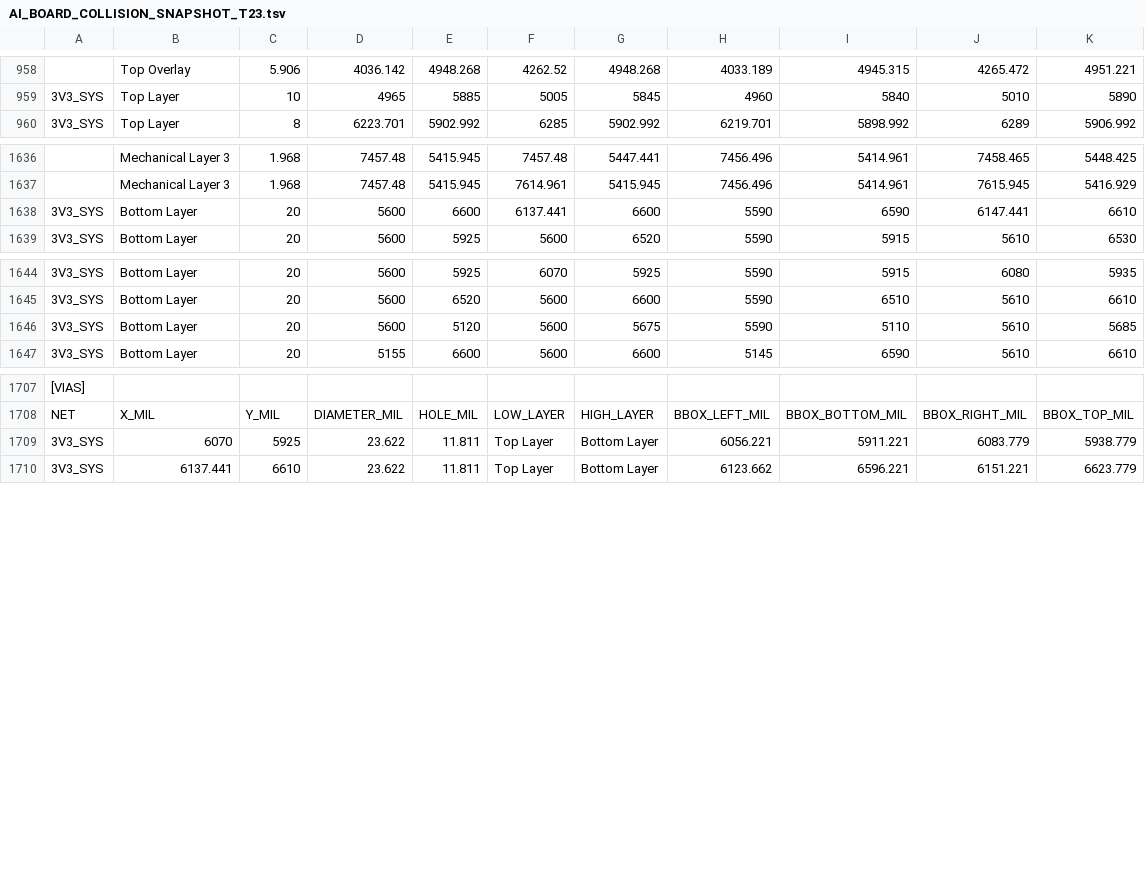
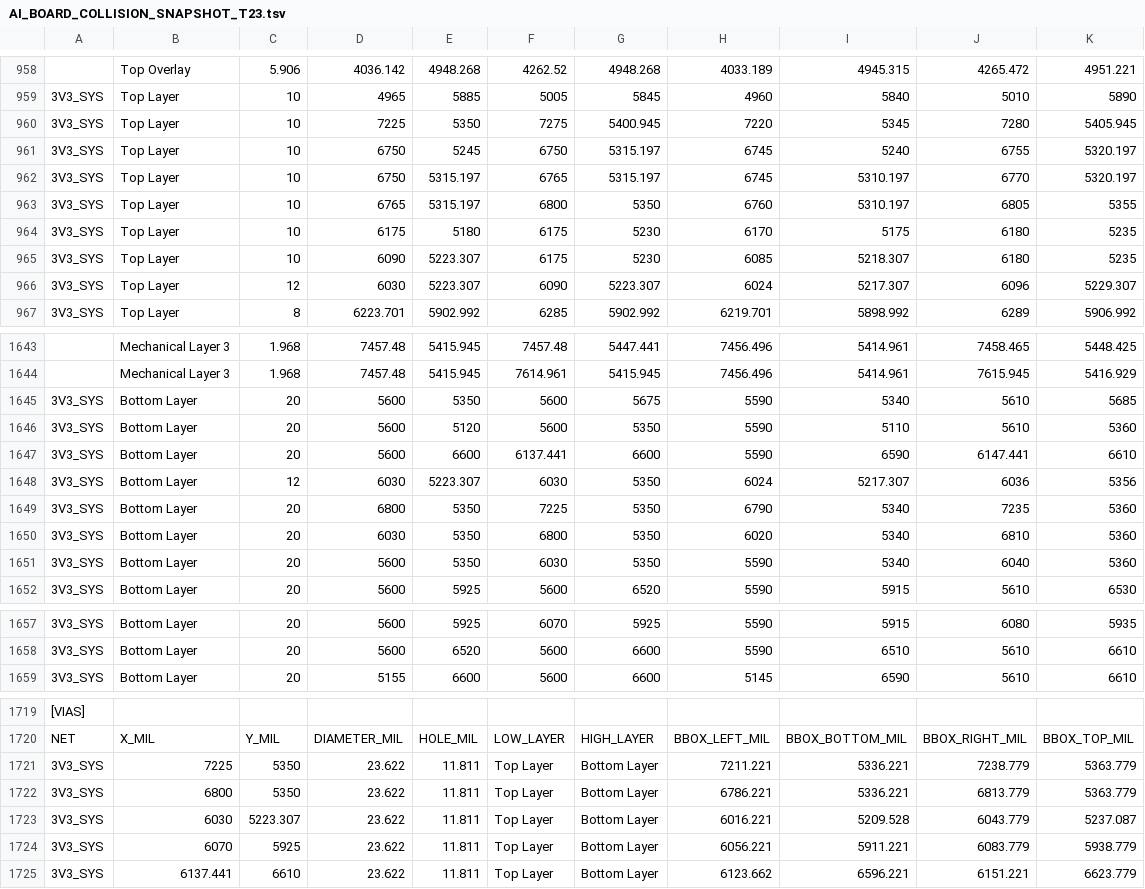
Before and after one commit to mohammadhpp/Datalogger-RevA, a TSV file: AI_BOARD_COLLISION_SNAPSHOT_T23.tsv, drawn as a sheet; only a part is shown, gaps mark what is left out; removed rows and columns are numbered as before the commit, all else as after; the diff names each change by its address in the sheet, - before the commit and + after, or states it on an @@ line.

Commit message:
Auto checkpoint 2026-09-11 13:11:15 | 1 file(s): AI_BOARD_COLLISION_SNAPSHOT_T23.tsv

```diff
--- a/AI_BOARD_COLLISION_SNAPSHOT_T23.tsv
+++ b/AI_BOARD_COLLISION_SNAPSHOT_T23.tsv
+row 960: 3V3_SYS | Top Layer | 10 | 7225 | 5350 | 7275 | 5400.945 | 7220 | 5345 | 7280 | 5405.945
+row 961: 3V3_SYS | Top Layer | 10 | 6750 | 5245 | 6750 | 5315.197 | 6745 | 5240 | 6755 | 5320.197
+row 962: 3V3_SYS | Top Layer | 10 | 6750 | 5315.197 | 6765 | 5315.197 | 6745 | 5310.197 | 6770 | 5320.197
+row 963: 3V3_SYS | Top Layer | 10 | 6765 | 5315.197 | 6800 | 5350 | 6760 | 5310.197 | 6805 | 5355
+row 964: 3V3_SYS | Top Layer | 10 | 6175 | 5180 | 6175 | 5230 | 6170 | 5175 | 6180 | 5235
+row 965: 3V3_SYS | Top Layer | 10 | 6090 | 5223.307 | 6175 | 5230 | 6085 | 5218.307 | 6180 | 5235
+row 966: 3V3_SYS | Top Layer | 12 | 6030 | 5223.307 | 6090 | 5223.307 | 6024 | 5217.307 | 6096 | 5229.307
+row 1645: 3V3_SYS | Bottom Layer | 20 | 5600 | 5350 | 5600 | 5675 | 5590 | 5340 | 5610 | 5685
+row 1646: 3V3_SYS | Bottom Layer | 20 | 5600 | 5120 | 5600 | 5350 | 5590 | 5110 | 5610 | 5360
+row 1648: 3V3_SYS | Bottom Layer | 12 | 6030 | 5223.307 | 6030 | 5350 | 6024 | 5217.307 | 6036 | 5356
+row 1649: 3V3_SYS | Bottom Layer | 20 | 6800 | 5350 | 7225 | 5350 | 6790 | 5340 | 7235 | 5360
+row 1650: 3V3_SYS | Bottom Layer | 20 | 6030 | 5350 | 6800 | 5350 | 6020 | 5340 | 6810 | 5360
+row 1651: 3V3_SYS | Bottom Layer | 20 | 5600 | 5350 | 6030 | 5350 | 5590 | 5340 | 6040 | 5360
-row 1646: 3V3_SYS | Bottom Layer | 20 | 5600 | 5120 | 5600 | 5675 | 5590 | 5110 | 5610 | 5685
+row 1721: 3V3_SYS | 7225 | 5350 | 23.622 | 11.811 | Top Layer | Bottom Layer | 7211.221 | 5336.221 | 7238.779 | 5363.779
+row 1722: 3V3_SYS | 6800 | 5350 | 23.622 | 11.811 | Top Layer | Bottom Layer | 6786.221 | 5336.221 | 6813.779 | 5363.779
+row 1723: 3V3_SYS | 6030 | 5223.307 | 23.622 | 11.811 | Top Layer | Bottom Layer | 6016.221 | 5209.528 | 6043.779 | 5237.087
```
